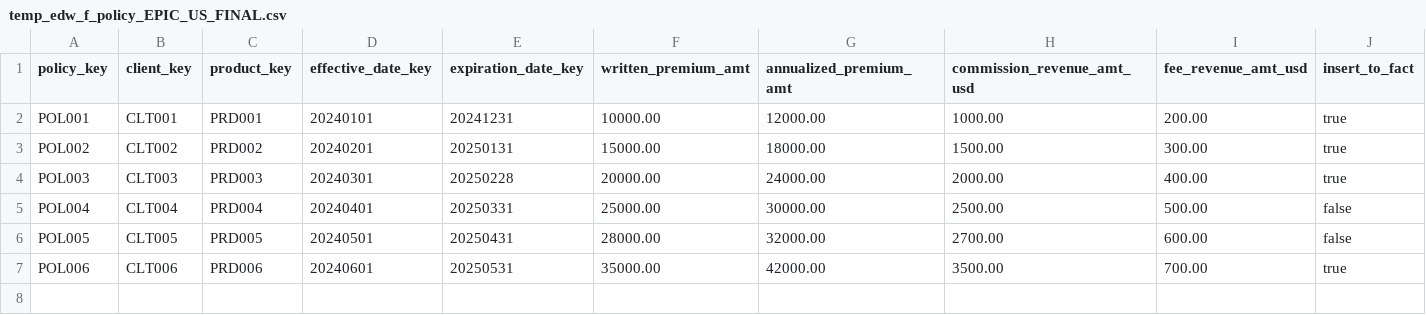
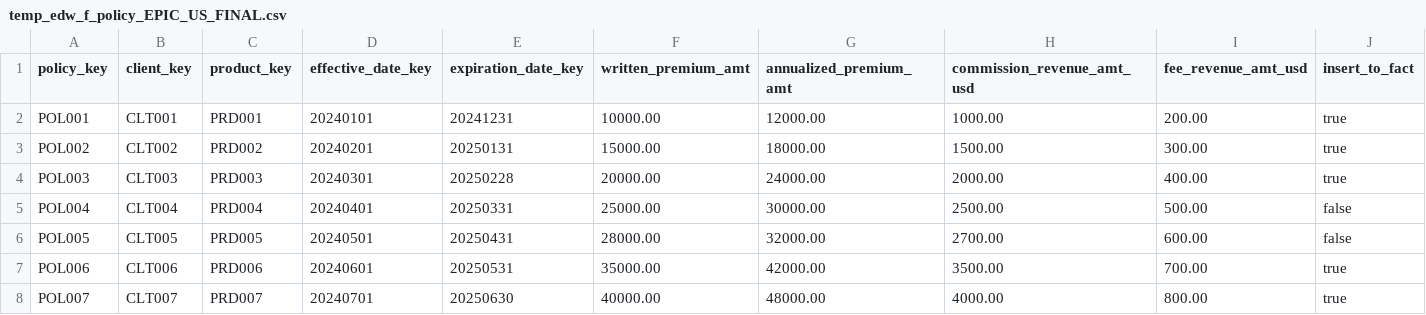
Before and after one commit to colin-thornburg/ABC, a CSV file: seeds/Sept112024/temp_edw_f_policy_EPIC_US_FINAL.csv, drawn as a sheet; the diff names each change by its address in the sheet, - before the commit and + after, or states it on an @@ line.

```diff
--- a/seeds/Sept112024/temp_edw_f_policy_EPIC_US_FINAL.csv
+++ b/seeds/Sept112024/temp_edw_f_policy_EPIC_US_FINAL.csv
+row 8: POL007 | CLT007 | PRD007 | 20240701 | 20250630 | 40000.00 | 48000.00 | 4000.00 | 800.00 | true
```
Also changed, not shown: analyses/updates_and_inserts.csv, 3 other files.
